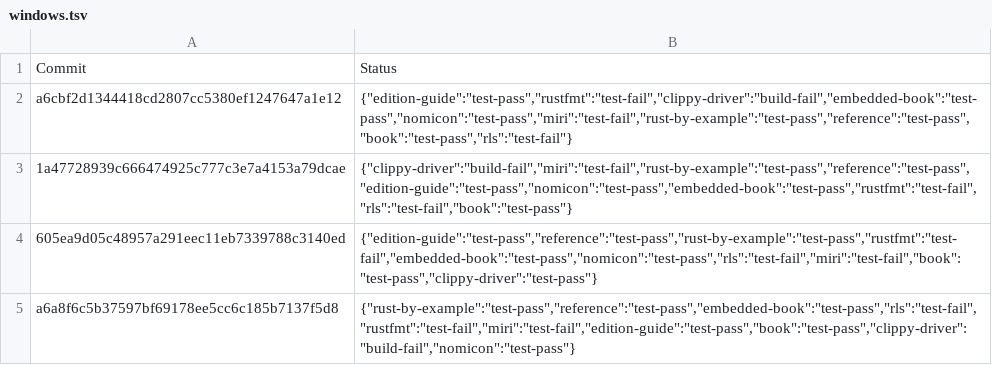
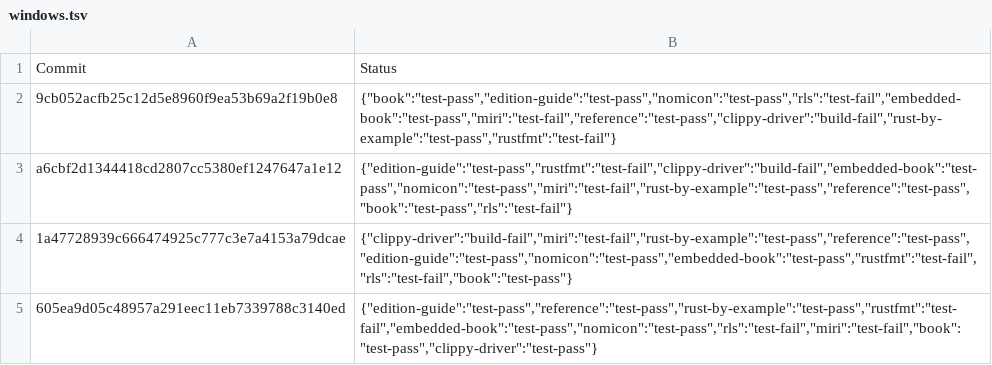
Before and after one commit to alexcrichton/rust-toolstate, a TSV file: history/windows.tsv, drawn as a sheet; only a part is shown; the shorter side is filled out with more unchanged rows; the diff names each change by its address in the sheet, - before the commit and + after, or states it on an @@ line.

Commit message:
(windows CI update)

```diff
--- a/history/windows.tsv
+++ b/history/windows.tsv
+row 2: 9cb052acfb25c12d5e8960f9ea53b69a2f19b0e8 | {"book":"test-pass","edition-guide":"test-pass","nomicon":"test-pass","rls":"test-fail","embedded-book":"test-pass","miri":"test-fail","reference":"test-pass","clippy-driver":"build-fail","rust-by-example":"test-pass","rustfmt":"test-fail"}
```
